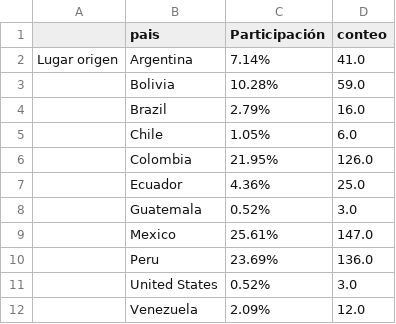
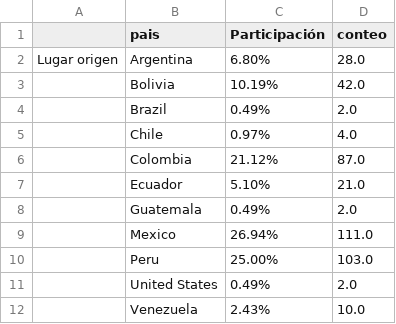
Before and after one commit to jjcastro/graficas-culturavisual, a CSV file: seccion3/26/total.csv, drawn as a sheet.

```diff
--- a/seccion3/26/total.csv
+++ b/seccion3/26/total.csv
@@ -1,12 +1,12 @@
 ,pais,Participación,conteo
-Lugar origen,Argentina,7.14%,41.0
-,Bolivia,10.28%,59.0
-,Brazil,2.79%,16.0
-,Chile,1.05%,6.0
-,Colombia,21.95%,126.0
-,Ecuador,4.36%,25.0
-,Guatemala,0.52%,3.0
-,Mexico,25.61%,147.0
-,Peru,23.69%,136.0
-,United States,0.52%,3.0
-,Venezuela,2.09%,12.0
+Lugar origen,Argentina,6.80%,28.0
+,Bolivia,10.19%,42.0
+,Brazil,0.49%,2.0
+,Chile,0.97%,4.0
+,Colombia,21.12%,87.0
+,Ecuador,5.10%,21.0
+,Guatemala,0.49%,2.0
+,Mexico,26.94%,111.0
+,Peru,25.00%,103.0
+,United States,0.49%,2.0
+,Venezuela,2.43%,10.0
```
Also changed, not shown: seccion10/62/62.csv, 15 other files.
